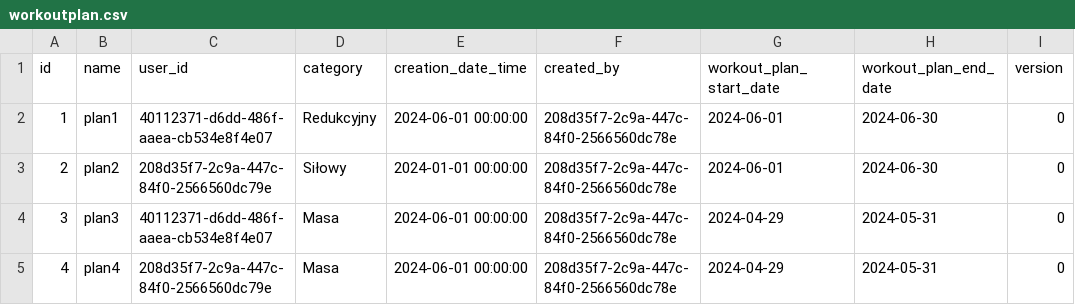
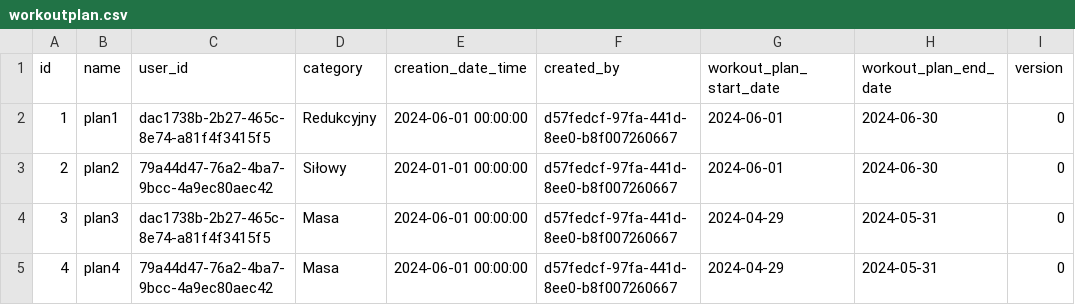
Before and after one commit to KacperStankiewicz/TrainMate, a CSV file: core/src/main/resources/db/initial-data/workoutplan.csv, drawn as a sheet.

```diff
--- a/core/src/main/resources/db/initial-data/workoutplan.csv
+++ b/core/src/main/resources/db/initial-data/workoutplan.csv
@@ -1,5 +1,5 @@
 id;name;user_id;category;creation_date_time;created_by;workout_plan_start_date;workout_plan_end_date;version
-1;plan1;40112371-d6dd-486f-aaea-cb534e8f4e07;Redukcyjny;2024-06-01 00:00:00;208d35f7-2c9a-447c-84f0-2566560dc78e;2024-06-01;2024-06-30;0
-2;plan2;208d35f7-2c9a-447c-84f0-2566560dc79e;Siłowy;2024-01-01 00:00:00;208d35f7-2c9a-447c-84f0-2566560dc78e;2024-06-01;2024-06-30;0
-3;plan3;40112371-d6dd-486f-aaea-cb534e8f4e07;Masa;2024-06-01 00:00:00;208d35f7-2c9a-447c-84f0-2566560dc78e;2024-04-29;2024-05-31;0
-4;plan4;208d35f7-2c9a-447c-84f0-2566560dc79e;Masa;2024-06-01 00:00:00;208d35f7-2c9a-447c-84f0-2566560dc78e;2024-04-29;2024-05-31;0
+1;plan1;dac1738b-2b27-465c-8e74-a81f4f3415f5;Redukcyjny;2024-06-01 00:00:00;d57fedcf-97fa-441d-8ee0-b8f007260667;2024-06-01;2024-06-30;0
+2;plan2;79a44d47-76a2-4ba7-9bcc-4a9ec80aec42;Siłowy;2024-01-01 00:00:00;d57fedcf-97fa-441d-8ee0-b8f007260667;2024-06-01;2024-06-30;0
+3;plan3;dac1738b-2b27-465c-8e74-a81f4f3415f5;Masa;2024-06-01 00:00:00;d57fedcf-97fa-441d-8ee0-b8f007260667;2024-04-29;2024-05-31;0
+4;plan4;79a44d47-76a2-4ba7-9bcc-4a9ec80aec42;Masa;2024-06-01 00:00:00;d57fedcf-97fa-441d-8ee0-b8f007260667;2024-04-29;2024-05-31;0
```
Also changed, not shown: core/src/main/resources/db/initial-data/exercise.csv, core/src/main/resources/db/initial-data/report.csv, 5 other files.
